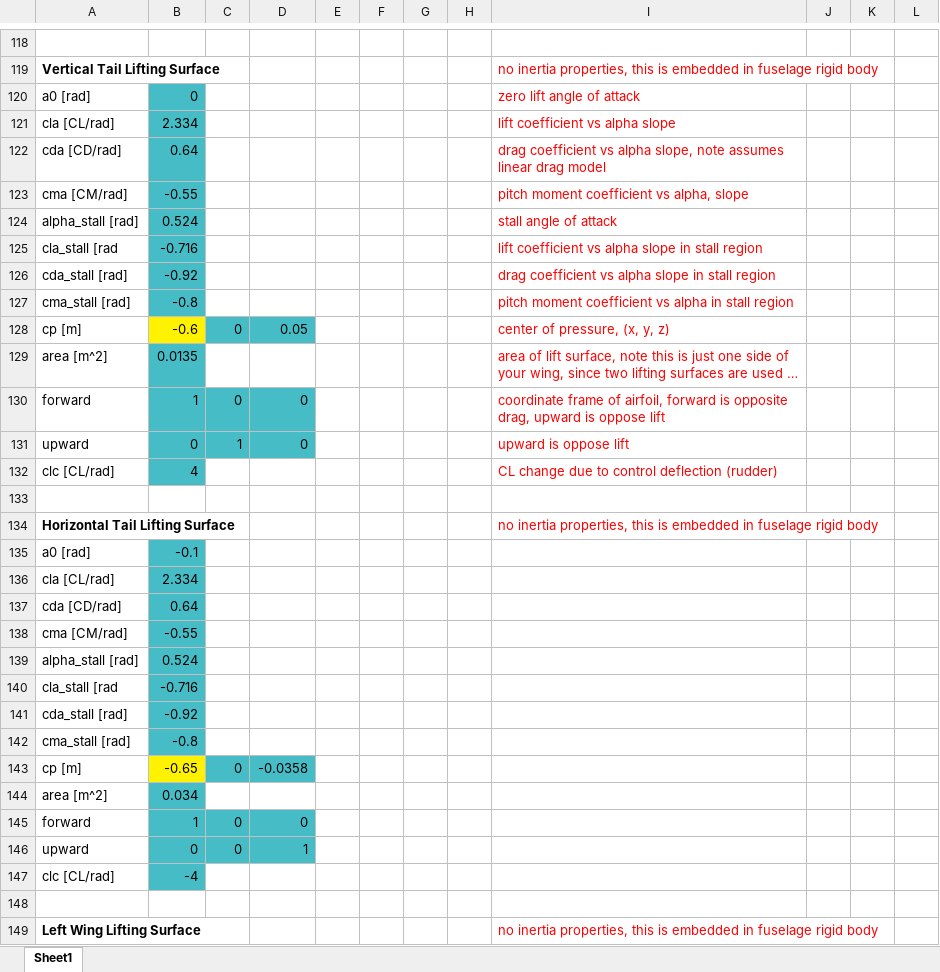
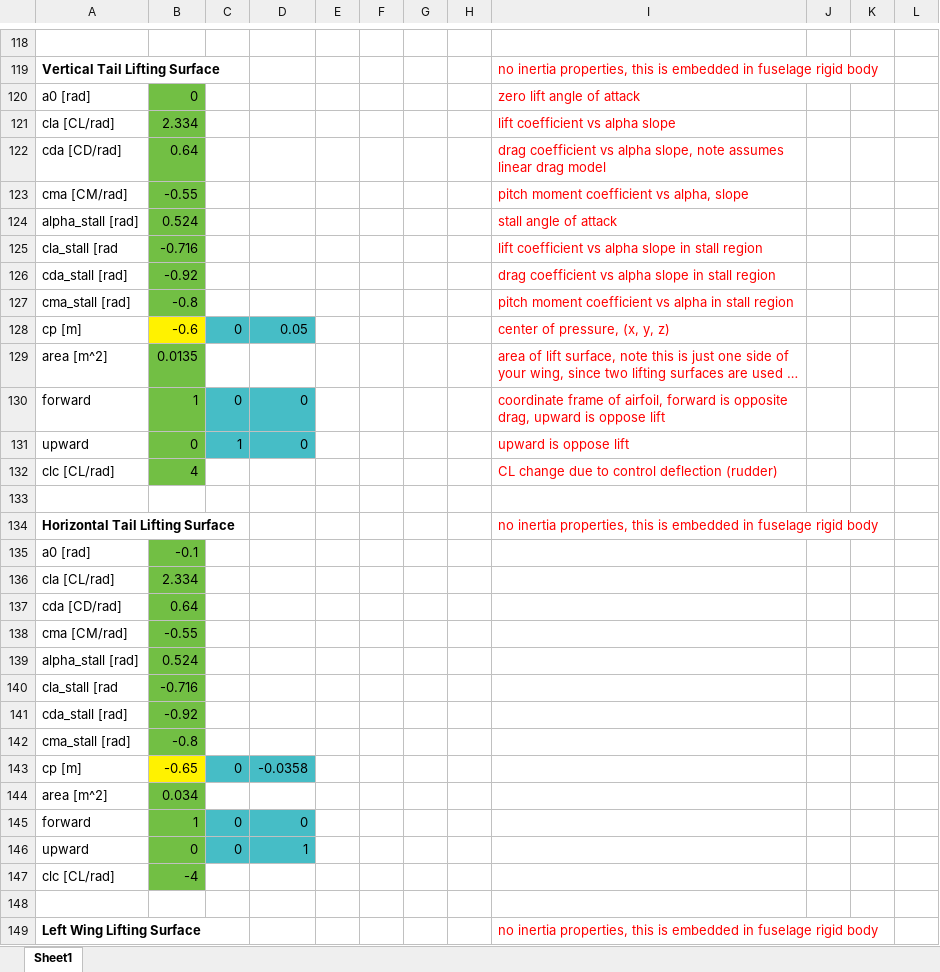
Before and after one commit to jgoppert/fixedwing_gazebo, an Excel workbook: models/mini_fixedwing_13/team13.xlsx, sheet Sheet1, drawn as a sheet; only a part is shown, gaps mark what is left out; long unchanged cells end in …; values as stored, in another font and other column widths than the file's, no borders; charts and pictures not drawn; the diff covers the shown part only; the diff names each change by its address in the sheet, - before the commit and + after, or states it on an @@ line.

Commit message:
Finished team 13.

```diff
--- a/models/mini_fixedwing_13/team13.xlsx (sheet Sheet1)
+++ b/models/mini_fixedwing_13/team13.xlsx (sheet Sheet1)
-B120:B127 fill: #46BDC6
+B120:B127 fill: #72BF44
-B129:B132 fill: #46BDC6
+B129:B132 fill: #72BF44
-B135:B142 fill: #46BDC6
+B135:B142 fill: #72BF44
-B144:B147 fill: #46BDC6
+B144:B147 fill: #72BF44
```
Also changed, not shown: cell formats elsewhere in this sheet, charts or pictures, 10 other files.
